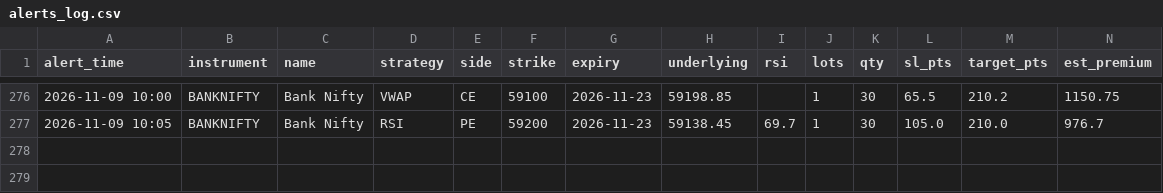
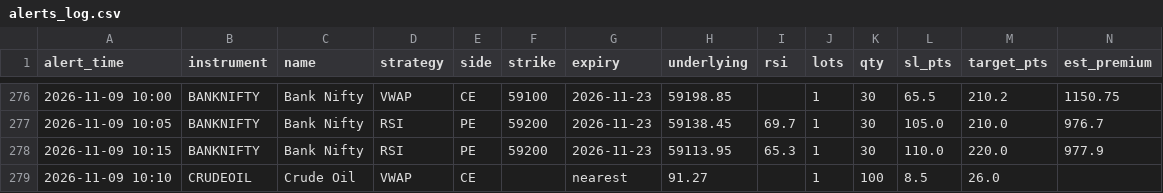
Before and after one commit to candies-studios/TradeHUB, a CSV file: alerts_log.csv, drawn as a sheet; only a part is shown, gaps mark what is left out; the diff names each change by its address in the sheet, - before the commit and + after, or states it on an @@ line.

```diff
--- a/alerts_log.csv
+++ b/alerts_log.csv
+row 278: 2026-11-09 10:15 | BANKNIFTY | Bank Nifty | RSI | PE | 59200 | 2026-11-23 | 59113.95 | 65.3 | 1 | 30 | 110.0 | 220.0 | 977.9
+row 279: 2026-11-09 10:10 | CRUDEOIL | Crude Oil | VWAP | CE |  | nearest | 91.27 |  | 1 | 100 | 8.5 | 26.0
```
